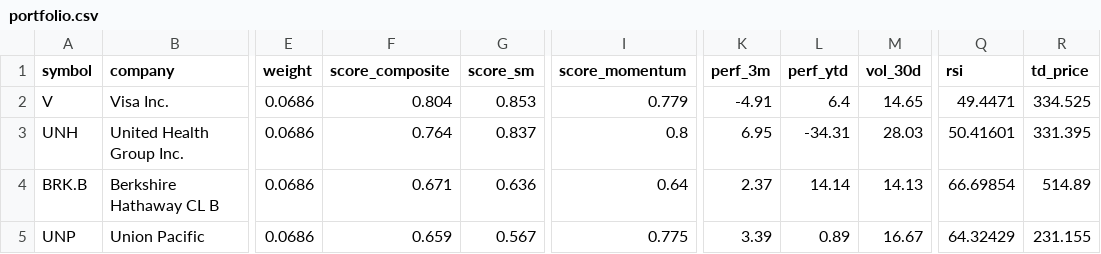
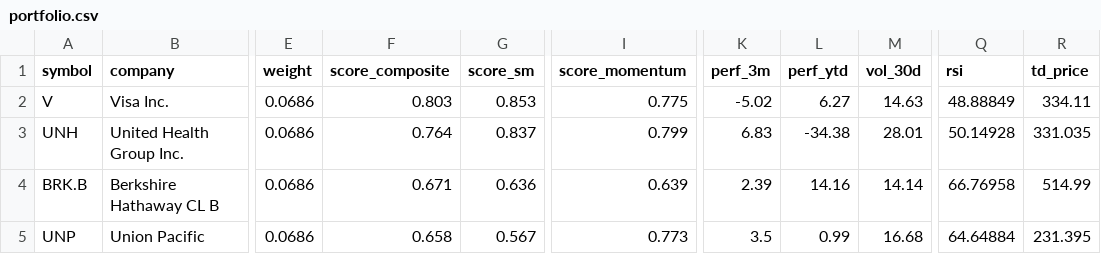
Before and after one commit to Bencode92/smartmoney-scraper, a CSV file: outputs/2025-11-28/portfolio.csv, drawn as a sheet; only a part is shown, gaps mark what is left out; the diff covers the shown part only; the diff names each change by its address in the sheet, - before the commit and + after, or states it on an @@ line.

```diff
--- a/outputs/2025-11-28/portfolio.csv
+++ b/outputs/2025-11-28/portfolio.csv
-F2 (score_composite): 0.804
+F2 (score_composite): 0.803
-I2 (score_momentum): 0.779
+I2 (score_momentum): 0.775
-K2 (perf_3m): -4.91
+K2 (perf_3m): -5.02
-L2 (perf_ytd): 6.4
+L2 (perf_ytd): 6.27
-M2 (vol_30d): 14.65
+M2 (vol_30d): 14.63
-Q2 (rsi): 49.4471
+Q2 (rsi): 48.88849
-R2 (td_price): 334.525
+R2 (td_price): 334.11
-I3 (score_momentum): 0.8
+I3 (score_momentum): 0.799
-K3 (perf_3m): 6.95
+K3 (perf_3m): 6.83
-L3 (perf_ytd): -34.31
+L3 (perf_ytd): -34.38
-M3 (vol_30d): 28.03
+M3 (vol_30d): 28.01
-Q3 (rsi): 50.41601
+Q3 (rsi): 50.14928
-R3 (td_price): 331.395
+R3 (td_price): 331.035
-I4 (score_momentum): 0.64
+I4 (score_momentum): 0.639
-K4 (perf_3m): 2.37
+K4 (perf_3m): 2.39
-L4 (perf_ytd): 14.14
+L4 (perf_ytd): 14.16
-M4 (vol_30d): 14.13
+M4 (vol_30d): 14.14
-Q4 (rsi): 66.69854
+Q4 (rsi): 66.76958
-R4 (td_price): 514.89
+R4 (td_price): 514.99
-F5 (score_composite): 0.659
+F5 (score_composite): 0.658
-I5 (score_momentum): 0.775
+I5 (score_momentum): 0.773
-K5 (perf_3m): 3.39
+K5 (perf_3m): 3.5
-L5 (perf_ytd): 0.89
+L5 (perf_ytd): 0.99
-M5 (vol_30d): 16.67
+M5 (vol_30d): 16.68
-Q5 (rsi): 64.32429
+Q5 (rsi): 64.64884
-R5 (td_price): 231.155
+R5 (td_price): 231.395
```
Also changed, not shown: 148 edited cells elsewhere in this file, 5 other files.
